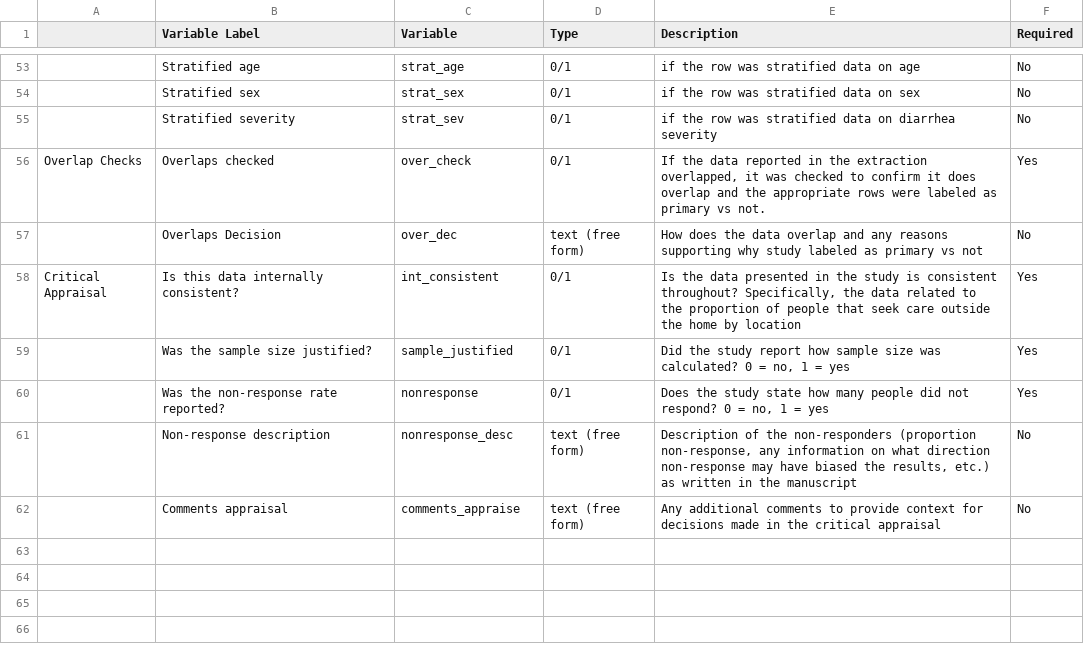
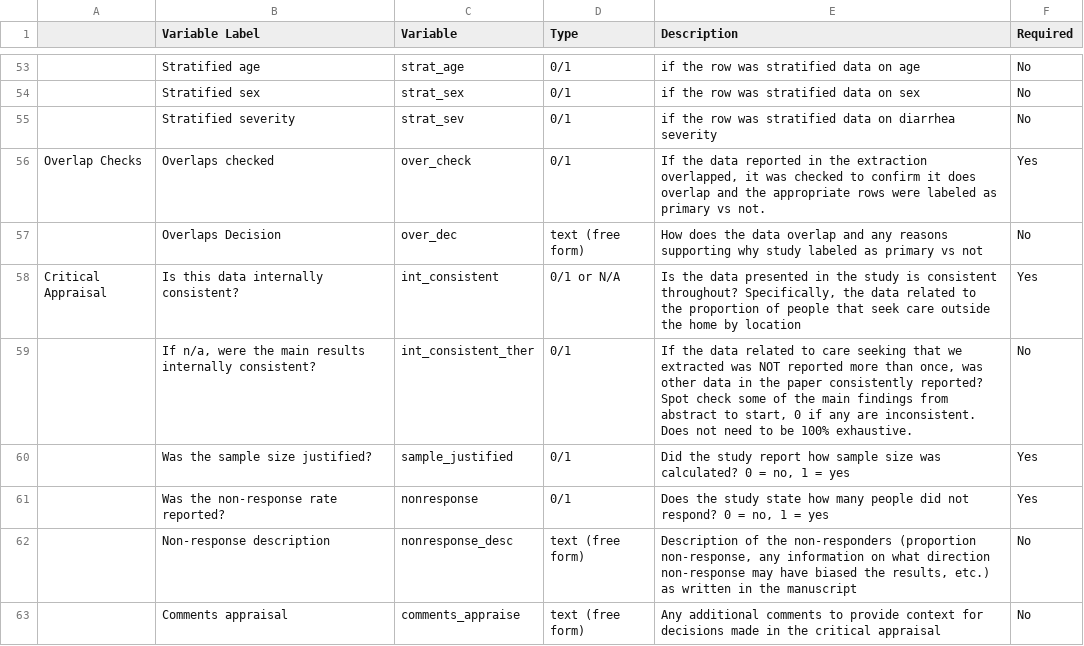
Before and after one commit to wienslab/diarrhea-careseeking, a CSV file: data/extracted_data/data_codebook.csv, drawn as a sheet; only a part is shown, gaps mark what is left out.

Commit message:
update codebook

```diff
--- a/data/extracted_data/data_codebook.csv
+++ b/data/extracted_data/data_codebook.csv
@@ -58,3 +58,4 @@ Overlap Checks,Overlaps checked,over_check,0/1,"If the data reported in the extr
 ,Overlaps Decision,over_dec,text (free form),How does the data overlap and any reasons supporting why study labeled as primary vs not,No
-Critical Appraisal,Is this data internally consistent?,int_consistent,0/1,"Is the data presented in the study is consistent throughout? Specifically, the data related to the proportion of people that seek care outside the home by location",Yes
+Critical Appraisal,Is this data internally consistent?,int_consistent,0/1 or N/A,"Is the data presented in the study is consistent throughout? Specifically, the data related to the proportion of people that seek care outside the home by location",Yes
+,"If n/a, were the main results internally consistent?",int_consistent_ther,0/1,"If the data related to care seeking that we extracted was NOT reported more than once, was other data in the paper consistently reported? Spot check some of the main findings from abstract to start, 0 if any are inconsistent. Does not need to be 100% exhaustive.",No
 ,Was the sample size justified?,sample_justified,0/1,"Did the study report how sample size was calculated? 0 = no, 1 = yes",Yes
```
